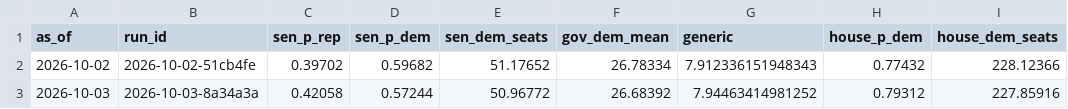
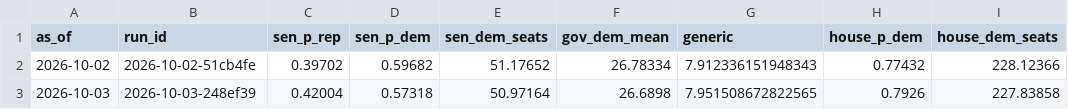
Before and after one commit to codywtripp-lgtm/election-forecast, a CSV file: data/forecasts/national_history.csv, drawn as a sheet.

```diff
--- a/data/forecasts/national_history.csv
+++ b/data/forecasts/national_history.csv
@@ -2,2 +2,2 @@ as_of,run_id,sen_p_rep,sen_p_dem,sen_dem_seats,gov_dem_mean,generic,house_p_dem,
 2026-10-02,2026-10-02-51cb4fe,0.39702,0.59682,51.17652,26.78334,7.912336151948343,0.77432,228.12366
-2026-10-03,2026-10-03-8a34a3a,0.42058,0.57244,50.96772,26.68392,7.94463414981252,0.79312,227.85916
+2026-10-03,2026-10-03-248ef39,0.42004,0.57318,50.97164,26.6898,7.951508672822565,0.7926,227.83858
```
Also changed, not shown: data/forecasts/history.csv, 5 other files.
